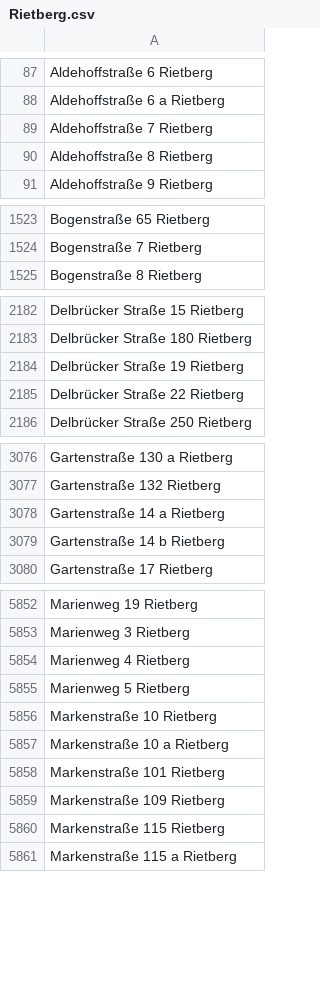
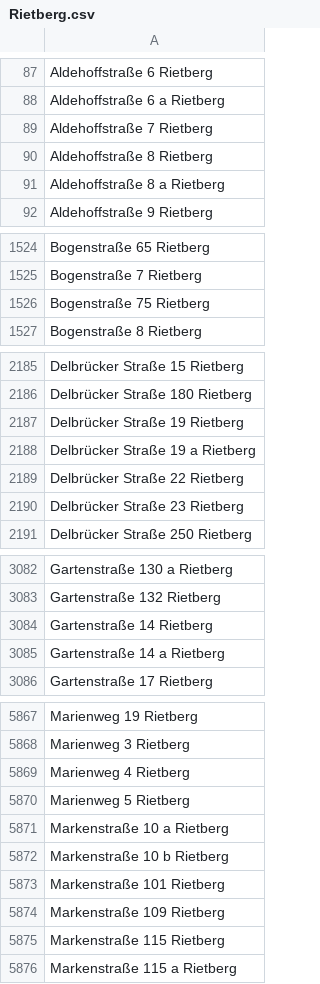
Before and after one commit to flohoff/kreisgt-addressentwicklung, a CSV file: Rietberg.csv, drawn as a sheet; only a part is shown, gaps mark what is left out; the diff covers the shown part only.

```diff
--- a/Rietberg.csv
+++ b/Rietberg.csv
@@ -90,2 +90,3 @@ Aldehoffstraße 7 Rietberg
 Aldehoffstraße 8 Rietberg
+Aldehoffstraße 8 a Rietberg
 Aldehoffstraße 9 Rietberg
@@ -1524,2 +1525,3 @@ Bogenstraße 65 Rietberg
 Bogenstraße 7 Rietberg
+Bogenstraße 75 Rietberg
 Bogenstraße 8 Rietberg
@@ -2184,3 +2187,5 @@ Delbrücker Straße 180 Rietberg
 Delbrücker Straße 19 Rietberg
+Delbrücker Straße 19 a Rietberg
 Delbrücker Straße 22 Rietberg
+Delbrücker Straße 23 Rietberg
 Delbrücker Straße 250 Rietberg
@@ -3077,4 +3083,4 @@ Gartenstraße 130 a Rietberg
 Gartenstraße 132 Rietberg
+Gartenstraße 14 Rietberg
 Gartenstraße 14 a Rietberg
-Gartenstraße 14 b Rietberg
 Gartenstraße 17 Rietberg
@@ -5855,4 +5870,4 @@ Marienweg 4 Rietberg
 Marienweg 5 Rietberg
-Markenstraße 10 Rietberg
 Markenstraße 10 a Rietberg
+Markenstraße 10 b Rietberg
 Markenstraße 101 Rietberg
```
Also changed, not shown: 24 added rows and 9 removed rows elsewhere in this file, HerzebrockClarholz.csv.
